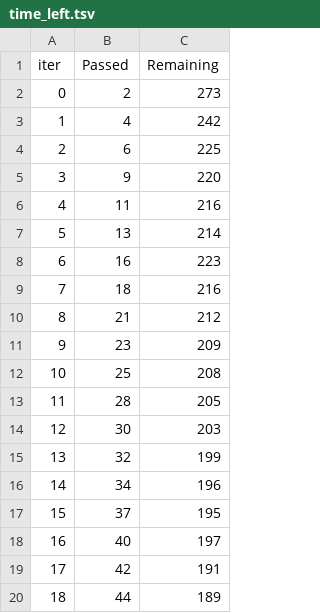
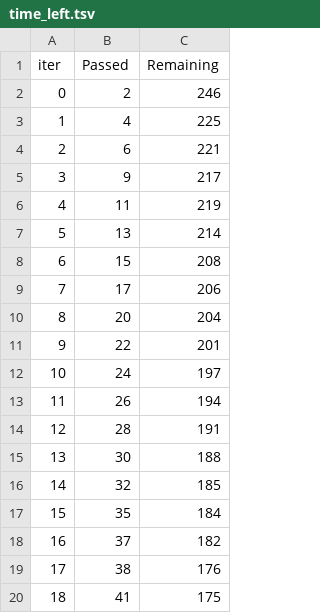
Before and after one commit to chaitanyarast23/End-to-End-Scholarship_Eligibility_Prediction, a TSV file: catboost_info/time_left.tsv, drawn as a sheet; only a part is shown; the diff covers the shown part only.

```diff
--- a/catboost_info/time_left.tsv
+++ b/catboost_info/time_left.tsv
@@ -1,20 +1,20 @@
 iter	Passed	Remaining
-0	2	273
-1	4	242
-2	6	225
-3	9	220
-4	11	216
+0	2	246
+1	4	225
+2	6	221
+3	9	217
+4	11	219
 5	13	214
-6	16	223
-7	18	216
-8	21	212
-9	23	209
-10	25	208
-11	28	205
-12	30	203
-13	32	199
-14	34	196
-15	37	195
-16	40	197
-17	42	191
-18	44	189
+6	15	208
+7	17	206
+8	20	204
+9	22	201
+10	24	197
+11	26	194
+12	28	191
+13	30	188
+14	32	185
+15	35	184
+16	37	182
+17	38	176
+18	41	175
```
Also changed, not shown: 139 edited cells elsewhere in this file, 7 other files.
